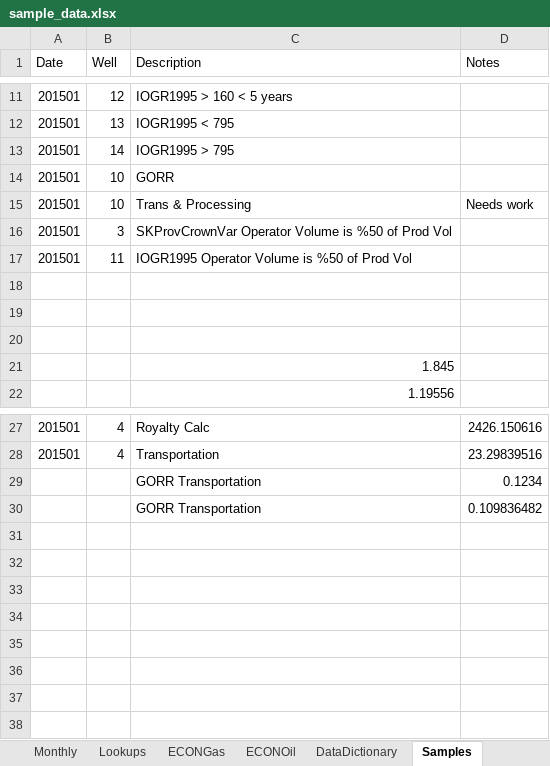
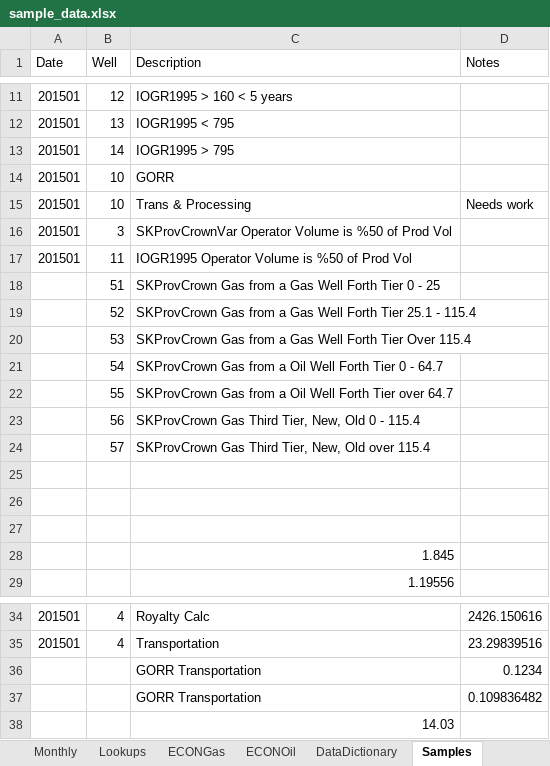
Before and after one commit to lshumlich/python-playground, an Excel workbook: calcroyalties/files/sample_data.xlsx, sheet Samples, drawn as a sheet; only a part is shown, gaps mark what is left out; values as stored, in another font and other column widths than the file's, no borders; the diff names each change by its address in the sheet, - before the commit and + after, or states it on an @@ line.

```diff
--- a/calcroyalties/files/sample_data.xlsx (sheet Samples)
+++ b/calcroyalties/files/sample_data.xlsx (sheet Samples)
+row 18:  | 51 | SKProvCrown Gas from a Gas Well Forth Tier 0 - 25
+row 19:  | 52 | SKProvCrown Gas from a Gas Well Forth Tier 25.1 - 115.4
+row 20:  | 53 | SKProvCrown Gas from a Gas Well Forth Tier Over 115.4
+row 21:  | 54 | SKProvCrown Gas from a Oil Well Forth Tier 0 - 64.7
+row 22:  | 55 | SKProvCrown Gas from a Oil Well Forth Tier over 64.7
+row 23:  | 56 | SKProvCrown Gas Third Tier, New, Old 0 - 115.4
+row 24:  | 57 | SKProvCrown Gas Third Tier, New, Old over 115.4
+row 38:  |  | 14.03
```
Also changed, not shown: sheet Monthly, sheet WellRoyaltyMaster, sheet WellLeaseLink, 3 other files.
